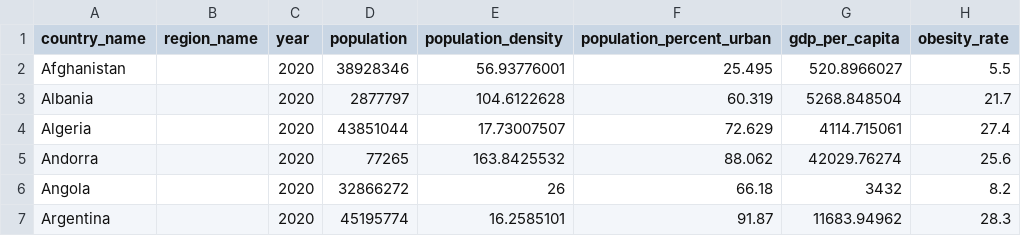
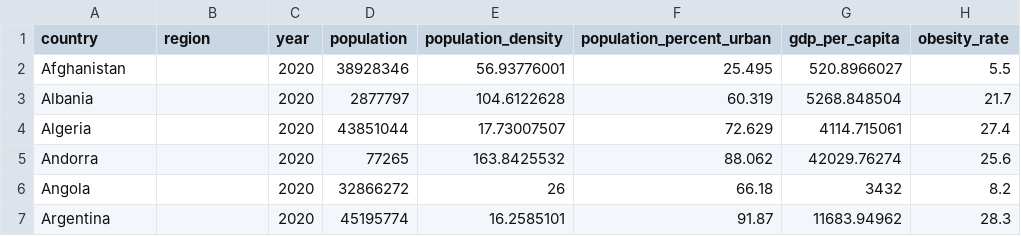
Before and after one commit to rbilleci/pandora, a CSV file: data/population.csv, drawn as a sheet; only a part is shown; the diff names each change by its address in the sheet, - before the commit and + after, or states it on an @@ line.

```diff
--- a/data/population.csv
+++ b/data/population.csv
-A1: country_name
+A1: country
-B1: region_name
+B1: region
```
Also changed, not shown: data/continent.csv, data/geo.csv, 8 other files.
